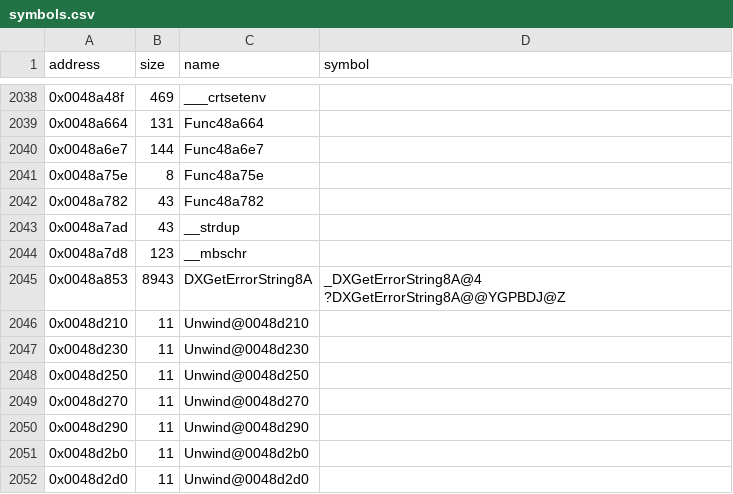
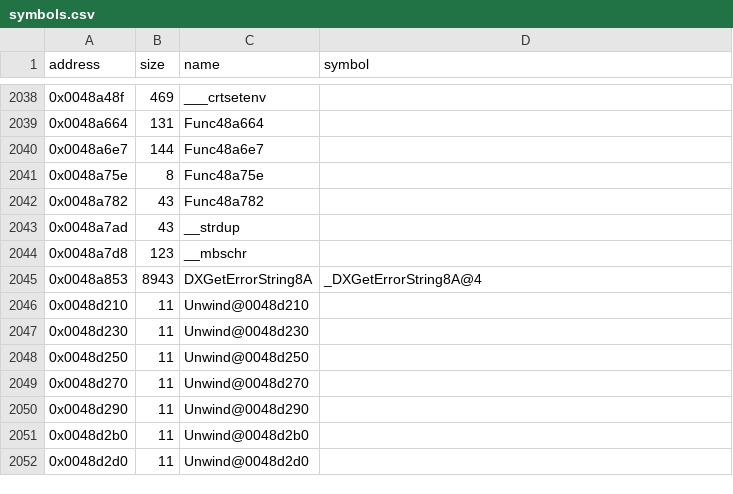
Before and after one commit to Cirno-Labs/th09, a CSV file: config/symbols.csv, drawn as a sheet; only a part is shown, gaps mark what is left out.

```diff
--- a/config/symbols.csv
+++ b/config/symbols.csv
@@ -2044,3 +2044,3 @@ address,size,name,symbol
 0x0048a7d8,123,__mbschr,
-0x0048a853,8943,DXGetErrorString8A,_DXGetErrorString8A@4 ?DXGetErrorString8A@@YGPBDJ@Z
+0x0048a853,8943,DXGetErrorString8A,_DXGetErrorString8A@4
 0x0048d210,11,Unwind@0048d210,
```
Also changed, not shown: 2 other files.
